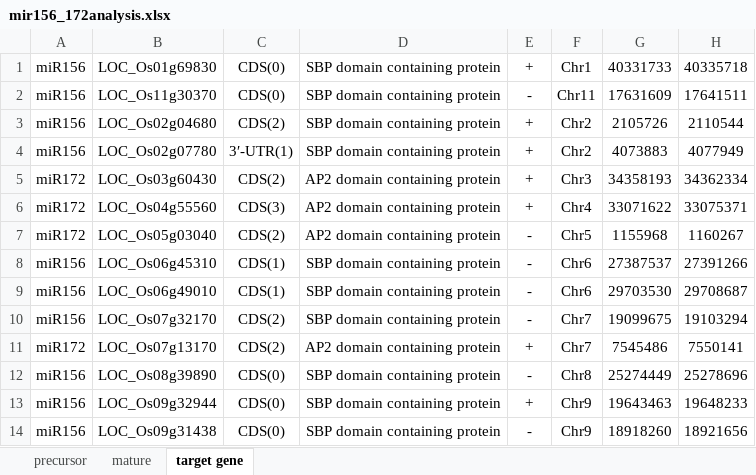
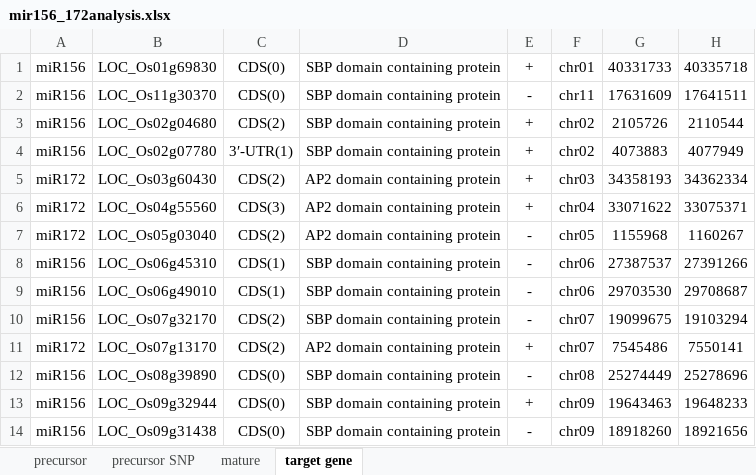
Before and after one commit to longknown/File-transfer, an Excel workbook: mir156_172/mir156_172analysis.xlsx, sheet target gene, drawn as a sheet; values as stored, in another font and other column widths than the file's, no borders; the diff names each change by its address in the sheet, - before the commit and + after, or states it on an @@ line.

```diff
--- a/mir156_172/mir156_172analysis.xlsx (sheet target gene)
+++ b/mir156_172/mir156_172analysis.xlsx (sheet target gene)
+sheet tab: precursor SNP
-F1: Chr1
+F1: chr01
-F2: Chr11
+F2: chr11
-F3:F4: Chr2
+F3:F4: chr02
-F5: Chr3
+F5: chr03
-F6: Chr4
+F6: chr04
-F7: Chr5
+F7: chr05
-F8:F9: Chr6
+F8:F9: chr06
-F10:F11: Chr7
+F10:F11: chr07
-F12: Chr8
+F12: chr08
-F13:F14: Chr9
+F13:F14: chr09
```
Also changed, not shown: sheet mature, sheet precursor, RiceVarMap/all_miRNAs/SNP_haplotype_RiceVarMap.xlsx, 4 other files.
